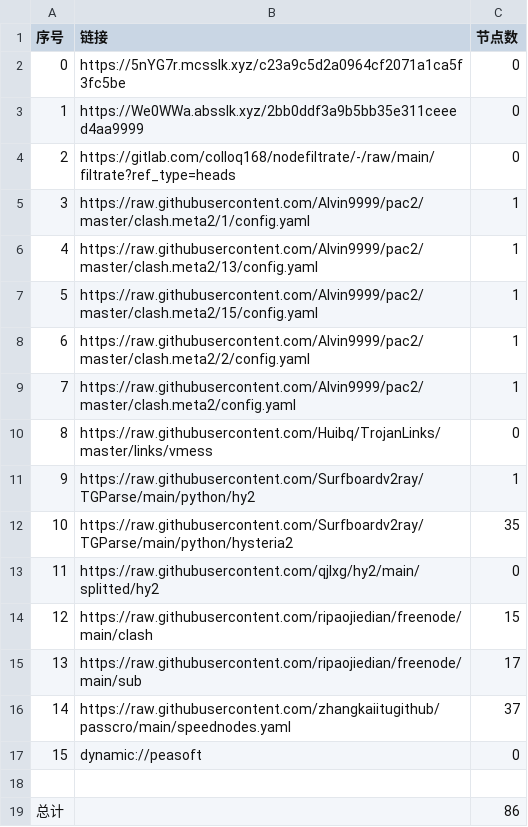
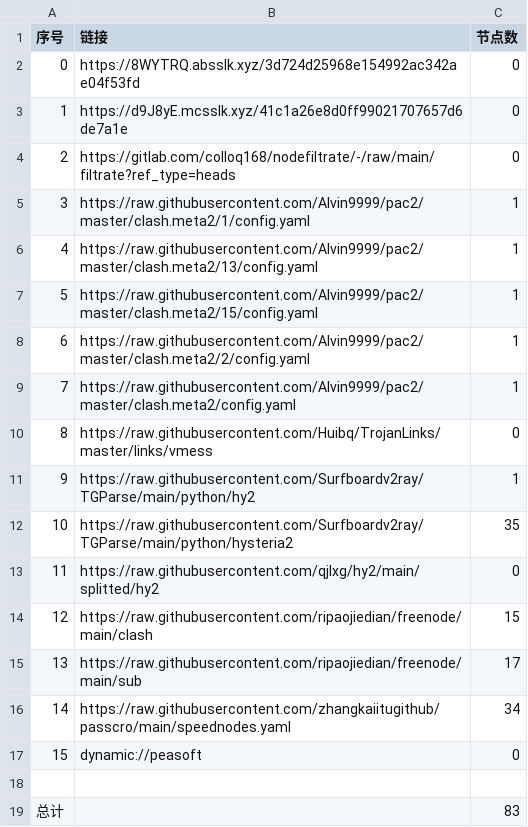
Before and after one commit to wokaotianshi123/NoMoreWalls, a CSV file: list_result.csv, drawn as a sheet.

```diff
--- a/list_result.csv
+++ b/list_result.csv
@@ -1,4 +1,4 @@
 序号,链接,节点数
-0,https://5nYG7r.mcsslk.xyz/c23a9c5d2a0964cf2071a1ca5f3fc5be,0
-1,https://We0WWa.absslk.xyz/2bb0ddf3a9b5bb35e311ceeed4aa9999,0
+0,https://8WYTRQ.absslk.xyz/3d724d25968e154992ac342ae04f53fd,0
+1,https://d9J8yE.mcsslk.xyz/41c1a26e8d0ff99021707657d6de7a1e,0
 2,https://gitlab.com/colloq168/nodefiltrate/-/raw/main/filtrate?ref_type=heads,0
@@ -15,5 +15,5 @@
 13,https://raw.githubusercontent.com/ripaojiedian/freenode/main/sub,17
-14,https://raw.githubusercontent.com/zhangkaiitugithub/passcro/main/speednodes.yaml,37
+14,https://raw.githubusercontent.com/zhangkaiitugithub/passcro/main/speednodes.yaml,34
 15,dynamic://peasoft,0
 
-总计,,86
+总计,,83
```
Also changed, not shown: 20 other files.
